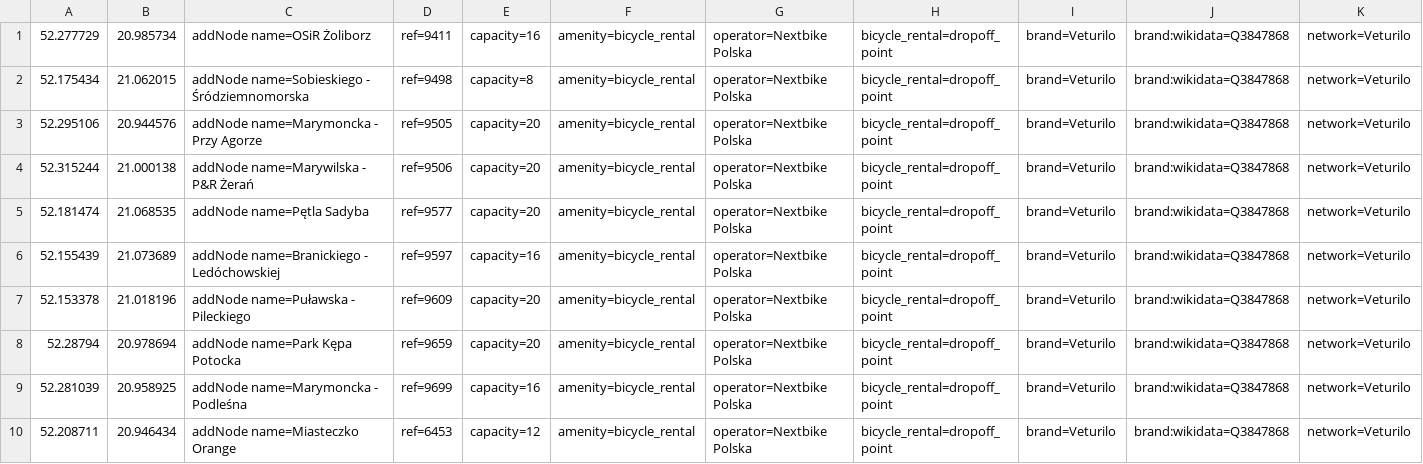
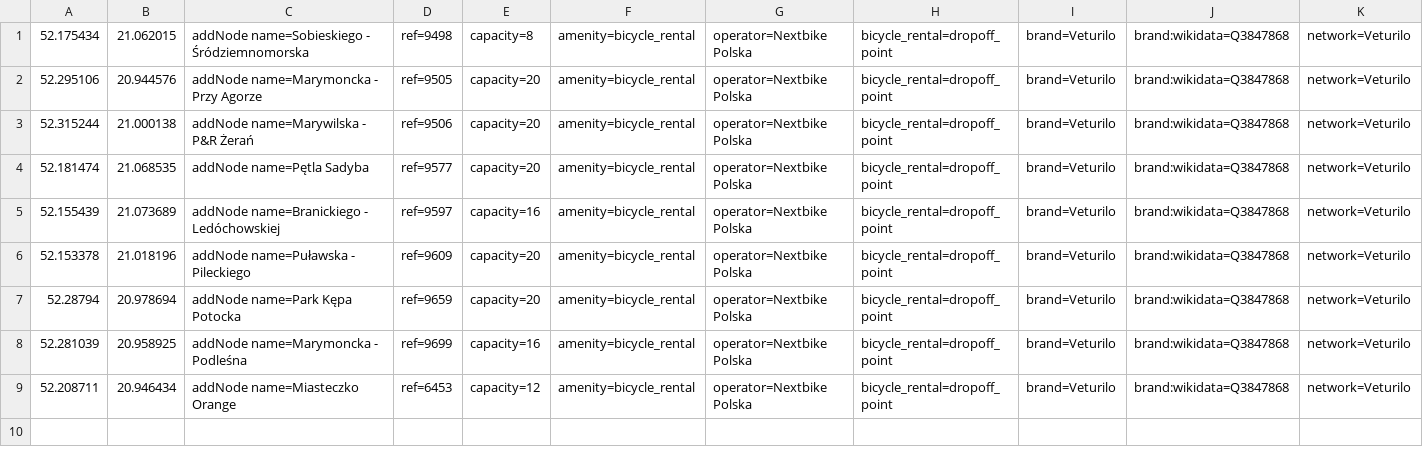
Before and after one commit to starsep/NextbikeOSM, a CSV file: warszawa.csv, drawn as a sheet; only a part is shown; rows hold the shown columns only; the diff names each change by its address in the sheet, - before the commit and + after, or states it on an @@ line.

```diff
--- a/warszawa.csv
+++ b/warszawa.csv
-row 1: 52.277729 | 20.985734 | addNode name=OSiR Żoliborz | ref=9411 | capacity=16 | amenity=bicycle_rental | operator=Nextbike Polska | bicycle_rental=dropoff_point | brand=Veturilo | brand:wikidata=Q3847868 | network=Veturilo
```
Also changed, not shown: 35 other files.
